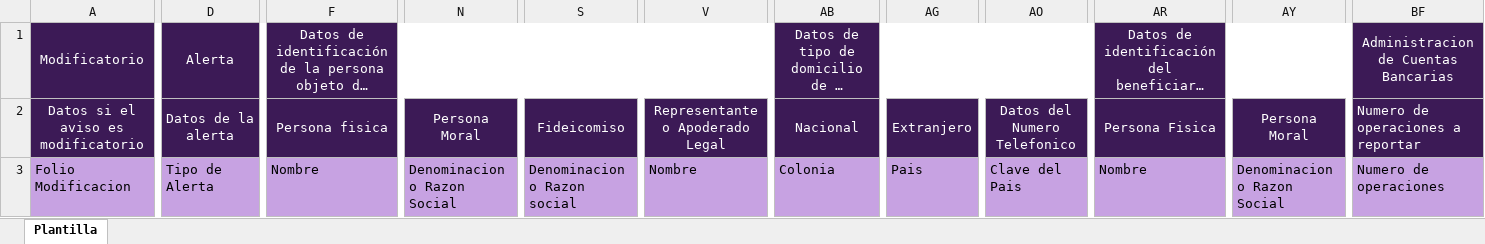
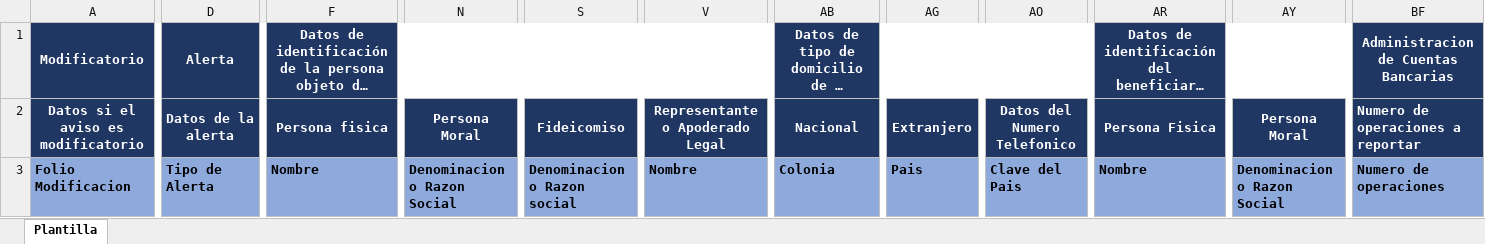
Before and after one commit to JoseMelecio/itc-pld, an Excel workbook: public/templates/plantillaAdministracionCuentasBancarias.xlsx, sheet Plantilla, drawn as a sheet; only a part is shown, gaps mark what is left out; long unchanged cells end in …; values as stored, in another font and other column widths than the file's, no borders; the diff covers the shown part only; the diff names each change by its address in the sheet, - before the commit and + after, or states it on an @@ line.

```diff
--- a/public/templates/plantillaAdministracionCuentasBancarias.xlsx (sheet Plantilla)
+++ b/public/templates/plantillaAdministracionCuentasBancarias.xlsx (sheet Plantilla)
-A1:A2 bold: off
+A1:A2 bold: on
-A1:BF2 fill: #3C1A56
+A1:BF2 fill: #203764
-D1:D2 bold: off
+D1:D2 bold: on
-F1:F2 bold: off
+F1:F2 bold: on
-AB1:AB2 bold: off
+AB1:AB2 bold: on
-AR1:AR2 bold: off
+AR1:AR2 bold: on
-BF1 bold: off
+BF1 bold: on
-N2 bold: off
+N2 bold: on
-S2 bold: off
+S2 bold: on
-V2 bold: off
+V2 bold: on
-AG2 bold: off
+AG2 bold: on
-AO2 bold: off
+AO2 bold: on
-AY2 bold: off
+AY2 bold: on
-BF2 bold: off
+BF2 bold: on
@@ A3:BF3 fill: #C7A2E2 → #8EA9DB, bold: off → on @@
```
Also changed, not shown: cell formats elsewhere in this sheet.
